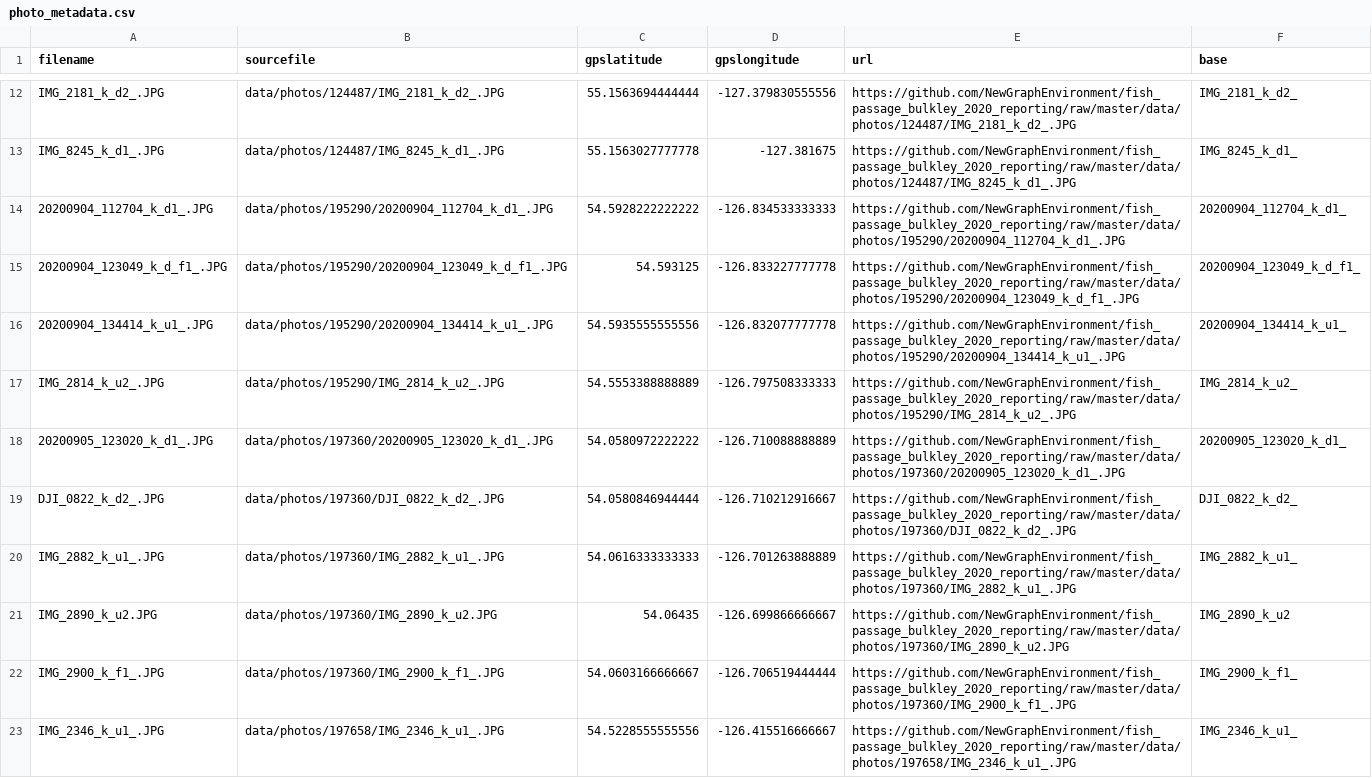
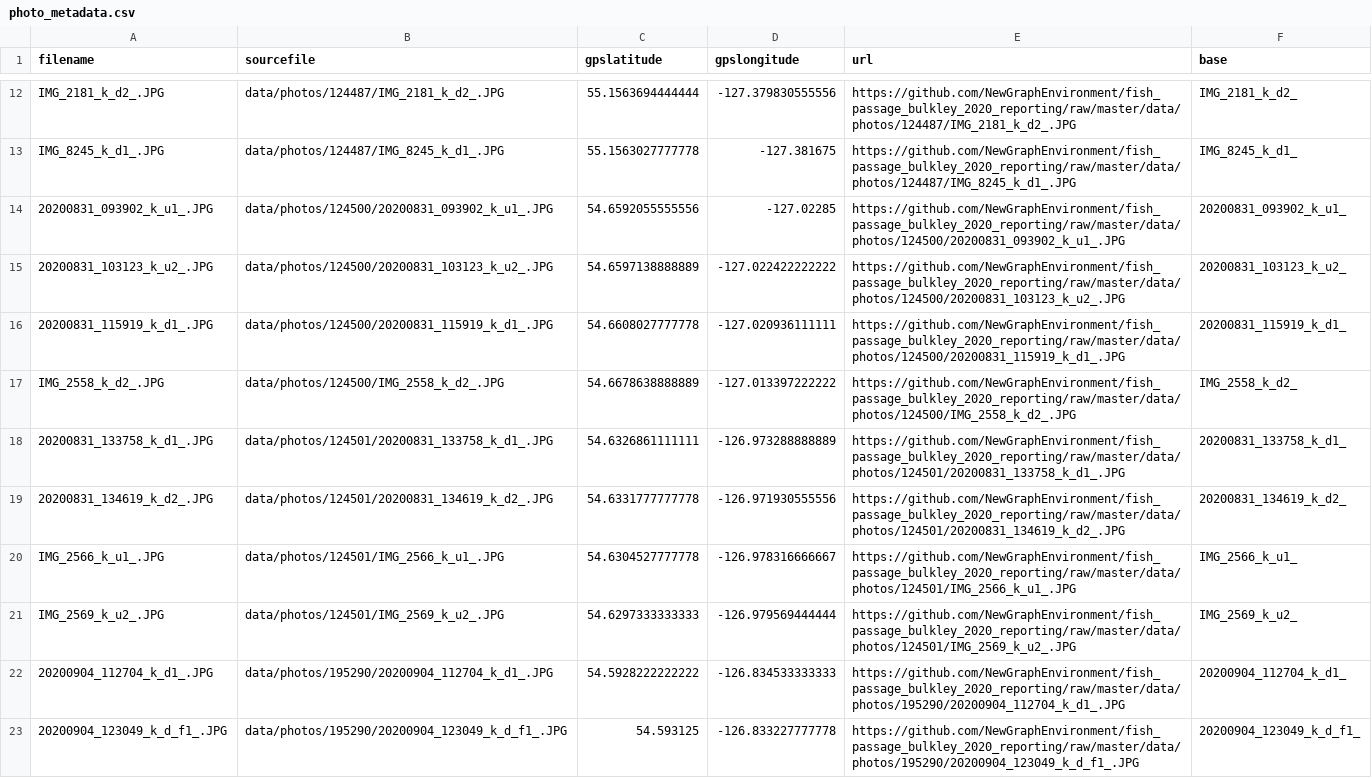
Before and after one commit to NewGraphEnvironment/fish_passage_bulkley_2020_reporting, a CSV file: data/photo_metadata.csv, drawn as a sheet; only a part is shown, gaps mark what is left out; the shorter side is filled out with more unchanged rows.

```diff
--- a/data/photo_metadata.csv
+++ b/data/photo_metadata.csv
@@ -13,2 +13,10 @@
 "IMG_8245_k_d1_.JPG","data/photos/124487/IMG_8245_k_d1_.JPG",55.1563027777778,-127.381675,"https://github.com/NewGraphEnvironment/fish_passage_bulkley_2020_reporting/raw/master/data/photos/124487/IMG_8245_k_d1_.JPG","IMG_8245_k_d1_"
+"20200831_093902_k_u1_.JPG","data/photos/124500/20200831_093902_k_u1_.JPG",54.6592055555556,-127.02285,"https://github.com/NewGraphEnvironment/fish_passage_bulkley_2020_reporting/raw/master/data/photos/124500/20200831_093902_k_u1_.JPG","20200831_093902_k_u1_"
+"20200831_103123_k_u2_.JPG","data/photos/124500/20200831_103123_k_u2_.JPG",54.6597138888889,-127.022422222222,"https://github.com/NewGraphEnvironment/fish_passage_bulkley_2020_reporting/raw/master/data/photos/124500/20200831_103123_k_u2_.JPG","20200831_103123_k_u2_"
+"20200831_115919_k_d1_.JPG","data/photos/124500/20200831_115919_k_d1_.JPG",54.6608027777778,-127.020936111111,"https://github.com/NewGraphEnvironment/fish_passage_bulkley_2020_reporting/raw/master/data/photos/124500/20200831_115919_k_d1_.JPG","20200831_115919_k_d1_"
+"IMG_2558_k_d2_.JPG","data/photos/124500/IMG_2558_k_d2_.JPG",54.6678638888889,-127.013397222222,"https://github.com/NewGraphEnvironment/fish_passage_bulkley_2020_reporting/raw/master/data/photos/124500/IMG_2558_k_d2_.JPG","IMG_2558_k_d2_"
+"20200831_133758_k_d1_.JPG","data/photos/124501/20200831_133758_k_d1_.JPG",54.6326861111111,-126.973288888889,"https://github.com/NewGraphEnvironment/fish_passage_bulkley_2020_reporting/raw/master/data/photos/124501/20200831_133758_k_d1_.JPG","20200831_133758_k_d1_"
+"20200831_134619_k_d2_.JPG","data/photos/124501/20200831_134619_k_d2_.JPG",54.6331777777778,-126.971930555556,"https://github.com/NewGraphEnvironment/fish_passage_bulkley_2020_reporting/raw/master/data/photos/124501/20200831_134619_k_d2_.JPG","20200831_134619_k_d2_"
+"IMG_2566_k_u1_.JPG","data/photos/124501/IMG_2566_k_u1_.JPG",54.6304527777778,-126.978316666667,"https://github.com/NewGraphEnvironment/fish_passage_bulkley_2020_reporting/raw/master/data/photos/124501/IMG_2566_k_u1_.JPG","IMG_2566_k_u1_"
+"IMG_2569_k_u2_.JPG","data/photos/124501/IMG_2569_k_u2_.JPG",54.6297333333333,-126.979569444444,"https://github.com/NewGraphEnvironment/fish_passage_bulkley_2020_reporting/raw/master/data/photos/124501/IMG_2569_k_u2_.JPG","IMG_2569_k_u2_"
 "20200904_112704_k_d1_.JPG","data/photos/195290/20200904_112704_k_d1_.JPG",54.5928222222222,-126.834533333333,"https://github.com/NewGraphEnvironment/fish_passage_bulkley_2020_reporting/raw/master/data/photos/195290/20200904_112704_k_d1_.JPG","20200904_112704_k_d1_"
```
Also changed, not shown: data/habitat_confirmations_priorities.csv, 41 other files.
